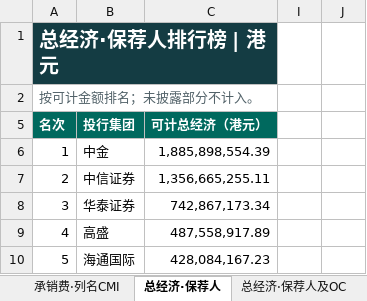
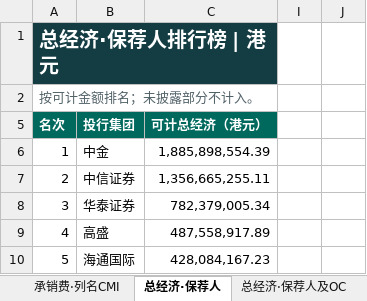
Before and after one commit to Ygh2o96/hk-ipo-fees, an Excel workbook: HK-IPO-Fee-Rankings-2026.xlsx, sheet 总经济·保荐人, drawn as a sheet; only a part is shown; values as stored, in another font and other column widths than the file's, no borders; the diff names each change by its address in the sheet, - before the commit and + after, or states it on an @@ line.

```diff
--- a/HK-IPO-Fee-Rankings-2026.xlsx (sheet 总经济·保荐人)
+++ b/HK-IPO-Fee-Rankings-2026.xlsx (sheet 总经济·保荐人)
-C8 (可计总经济（港元）): 742,867,173.34
+C8 (可计总经济（港元）): 782,379,005.34
```
Also changed, not shown: sheet 承销费·列名CMI, sheet 费用主表, sheet 总经济·列名CMI, sheet 承销费·保荐人及OC, sheet 总经济·保荐人及OC, sheet 承销费·保荐人, formulas that keep their value, hidden cells, 4 other files.
